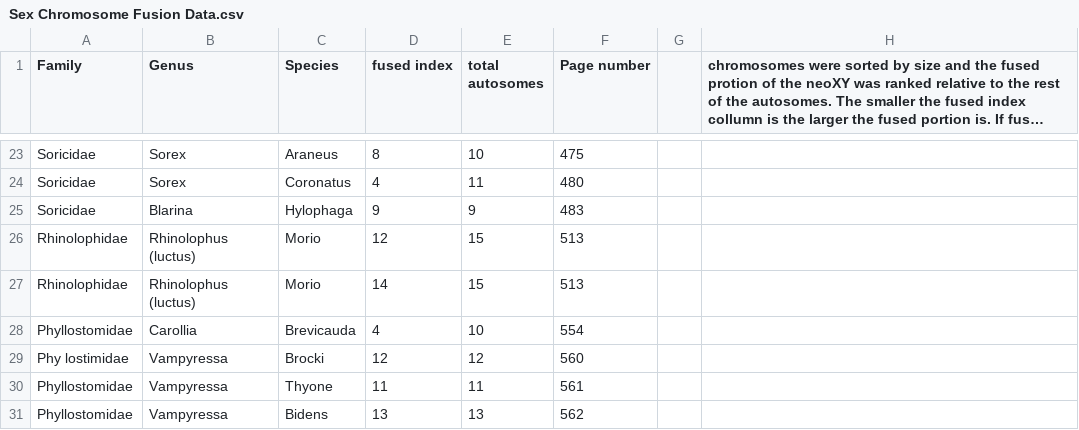
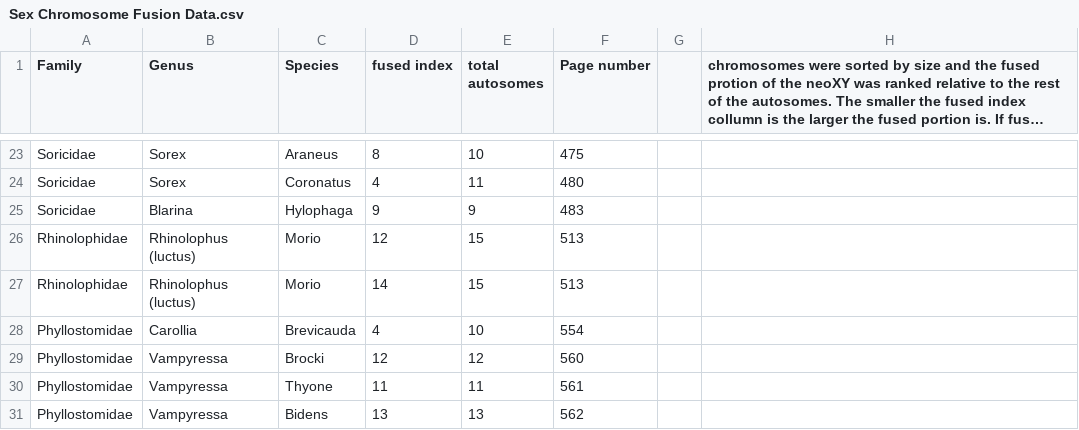
Before and after one commit to coleoguy/excess.fusions, a CSV file: figures/figS2 - fusion ratio/Sex Chromosome Fusion Data.csv, drawn as a sheet; only a part is shown, gaps mark what is left out; long unchanged cells end in ….

Commit message:
fix fusion ratio plot

```diff
--- a/figures/figS2 - fusion ratio/Sex Chromosome Fusion Data.csv
+++ b/figures/figS2 - fusion ratio/Sex Chromosome Fusion Data.csv
@@ -28,3 +28,3 @@ Rhinolophidae,Rhinolophus (luctus),Morio ,14,15,513,,
 Phyllostomidae,Carollia,Brevicauda,4,10,554,,
-Phy lostimidae,Vampyressa,Brocki,12,12,560,,
+Phyllostomidae,Vampyressa,Brocki,12,12,560,,
 Phyllostomidae,Vampyressa,Thyone,11,11,561,,
```
Also changed, not shown: 2 other files.
